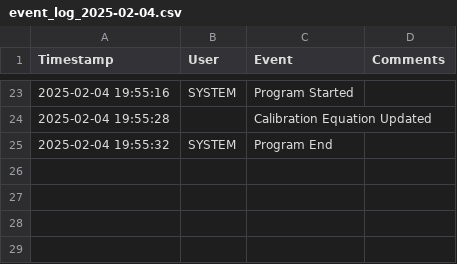
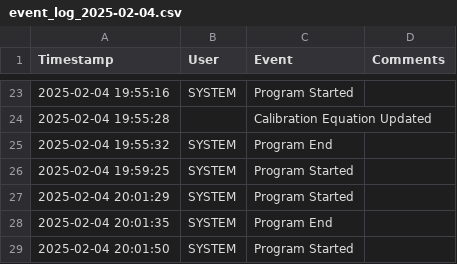
Before and after one commit to emcoffin1/Rocket-Stand, a CSV file: Loggers/event_log_2025-02-04.csv, drawn as a sheet; only a part is shown, gaps mark what is left out; the diff names each change by its address in the sheet, - before the commit and + after, or states it on an @@ line.

```diff
--- a/Loggers/event_log_2025-02-04.csv
+++ b/Loggers/event_log_2025-02-04.csv
+row 26: 2025-02-04 19:59:25 | SYSTEM | Program Started
+row 27: 2025-02-04 20:01:29 | SYSTEM | Program Started
+row 28: 2025-02-04 20:01:35 | SYSTEM | Program End
+row 29: 2025-02-04 20:01:50 | SYSTEM | Program Started
```
Also changed, not shown: 1 other file.
